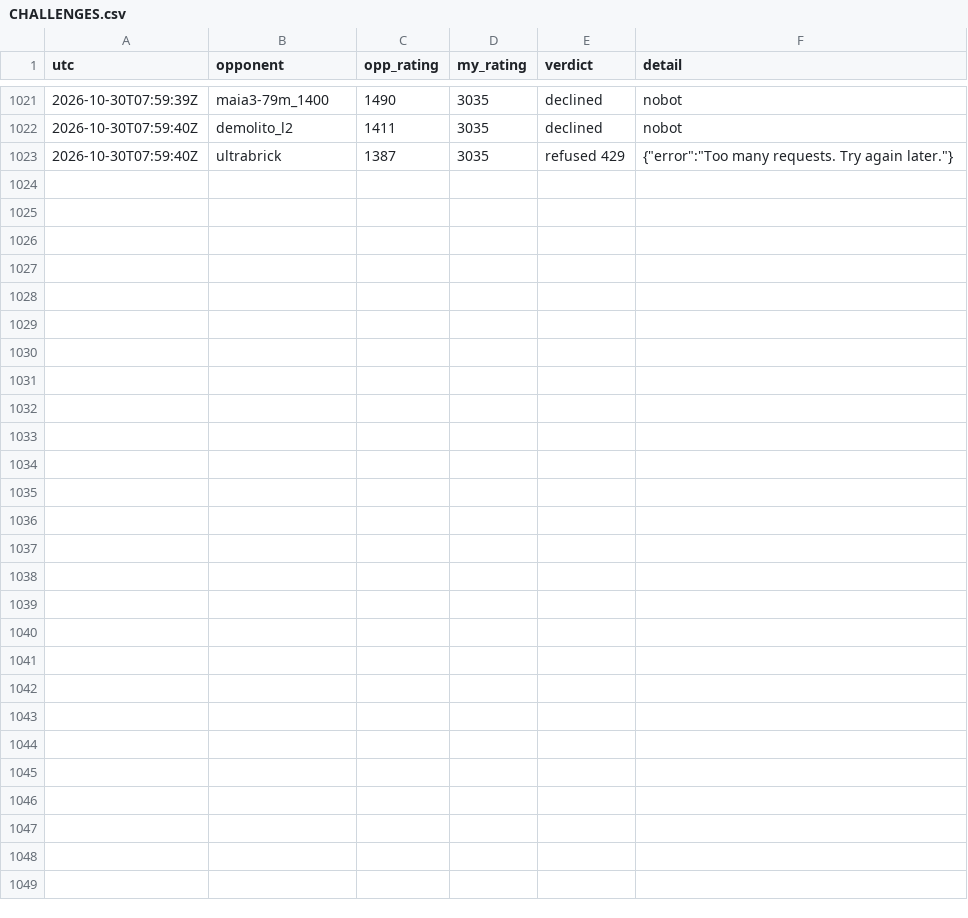
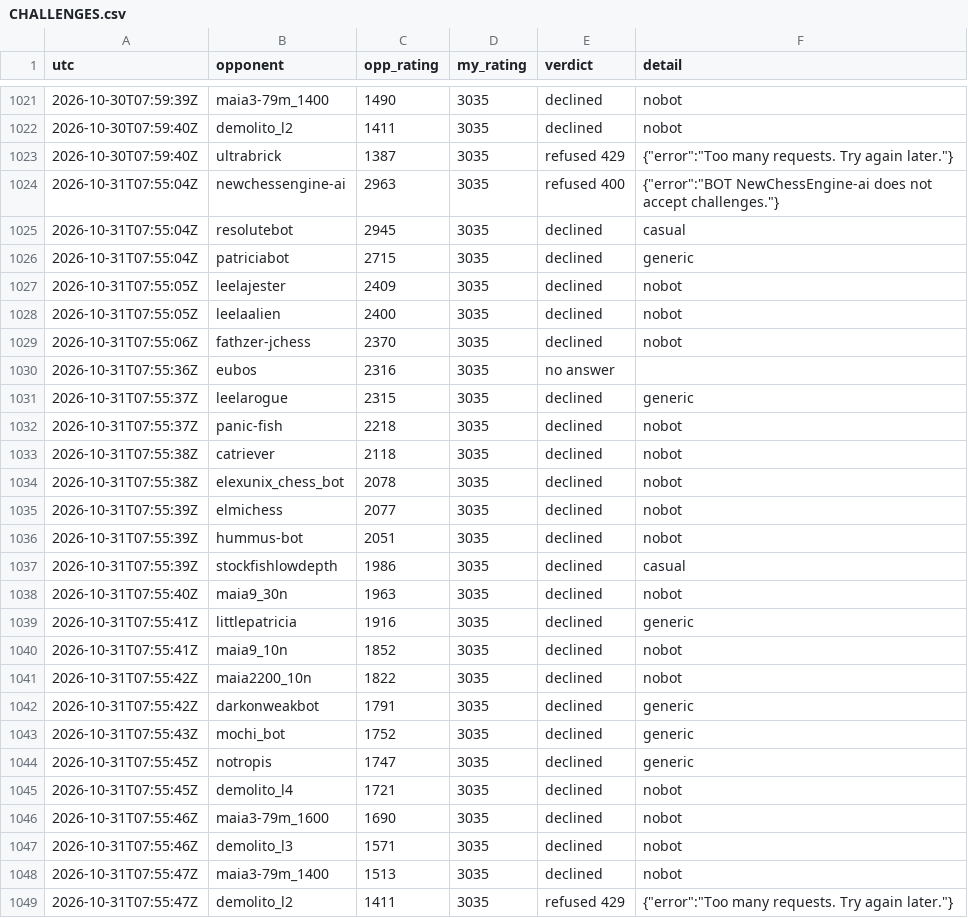
Before and after one commit to triton-xxix/proteus-lab, a CSV file: games/lichess/CHALLENGES.csv, drawn as a sheet; only a part is shown, gaps mark what is left out; the diff names each change by its address in the sheet, - before the commit and + after, or states it on an @@ line.

Commit message:
morning chess 2026-10-31: 0 games, 23 declined, 1 no answer, 2 API refusals incl. a 429 rate limit; stopped after first call

```diff
--- a/games/lichess/CHALLENGES.csv
+++ b/games/lichess/CHALLENGES.csv
+row 1024: 2026-10-31T07:55:04Z | newchessengine-ai | 2963 | 3035 | refused 400 | {"error":"BOT NewChessEngine-ai does not accept challenges."}
+row 1025: 2026-10-31T07:55:04Z | resolutebot | 2945 | 3035 | declined | casual
+row 1026: 2026-10-31T07:55:04Z | patriciabot | 2715 | 3035 | declined | generic
+row 1027: 2026-10-31T07:55:05Z | leelajester | 2409 | 3035 | declined | nobot
+row 1028: 2026-10-31T07:55:05Z | leelaalien | 2400 | 3035 | declined | nobot
+row 1029: 2026-10-31T07:55:06Z | fathzer-jchess | 2370 | 3035 | declined | nobot
+row 1030: 2026-10-31T07:55:36Z | eubos | 2316 | 3035 | no answer
+row 1031: 2026-10-31T07:55:37Z | leelarogue | 2315 | 3035 | declined | generic
+row 1032: 2026-10-31T07:55:37Z | panic-fish | 2218 | 3035 | declined | nobot
+row 1033: 2026-10-31T07:55:38Z | catriever | 2118 | 3035 | declined | nobot
+row 1034: 2026-10-31T07:55:38Z | elexunix_chess_bot | 2078 | 3035 | declined | nobot
+row 1035: 2026-10-31T07:55:39Z | elmichess | 2077 | 3035 | declined | nobot
+row 1036: 2026-10-31T07:55:39Z | hummus-bot | 2051 | 3035 | declined | nobot
+row 1037: 2026-10-31T07:55:39Z | stockfishlowdepth | 1986 | 3035 | declined | casual
+row 1038: 2026-10-31T07:55:40Z | maia9_30n | 1963 | 3035 | declined | nobot
+row 1039: 2026-10-31T07:55:41Z | littlepatricia | 1916 | 3035 | declined | generic
+row 1040: 2026-10-31T07:55:41Z | maia9_10n | 1852 | 3035 | declined | nobot
+row 1041: 2026-10-31T07:55:42Z | maia2200_10n | 1822 | 3035 | declined | nobot
+row 1042: 2026-10-31T07:55:42Z | darkonweakbot | 1791 | 3035 | declined | generic
+row 1043: 2026-10-31T07:55:43Z | mochi_bot | 1752 | 3035 | declined | generic
+row 1044: 2026-10-31T07:55:45Z | notropis | 1747 | 3035 | declined | generic
+row 1045: 2026-10-31T07:55:45Z | demolito_l4 | 1721 | 3035 | declined | nobot
+row 1046: 2026-10-31T07:55:46Z | maia3-79m_1600 | 1690 | 3035 | declined | nobot
+row 1047: 2026-10-31T07:55:46Z | demolito_l3 | 1571 | 3035 | declined | nobot
+row 1048: 2026-10-31T07:55:47Z | maia3-79m_1400 | 1513 | 3035 | declined | nobot
+row 1049: 2026-10-31T07:55:47Z | demolito_l2 | 1411 | 3035 | refused 429 | {"error":"Too many requests. Try again later."}
```
Also changed, not shown: 1 other file.
